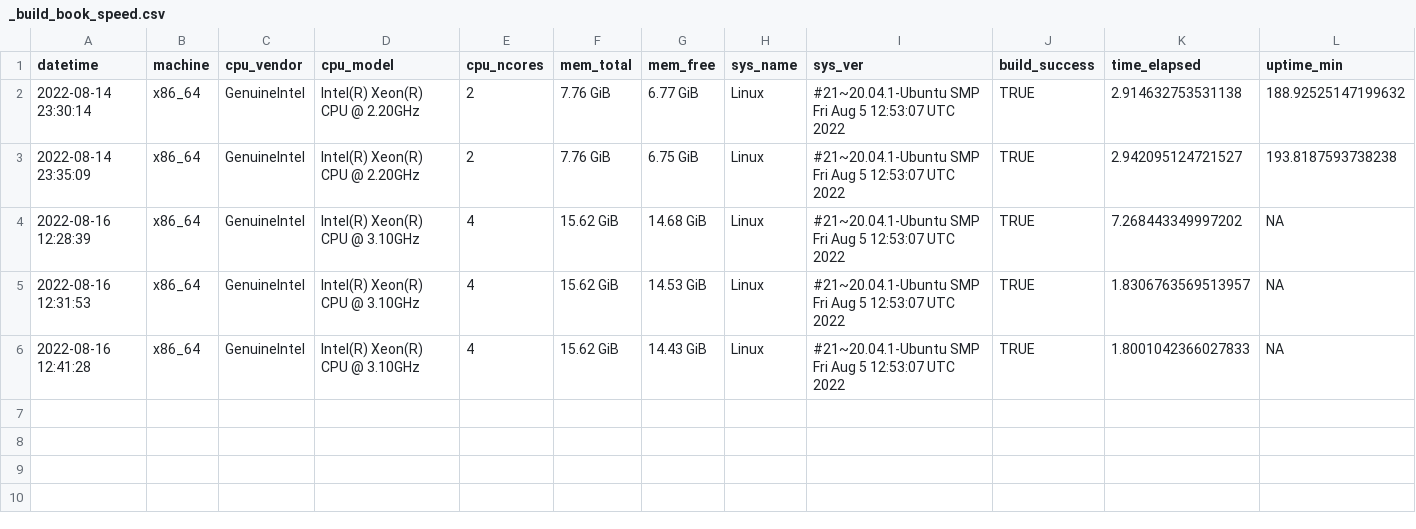
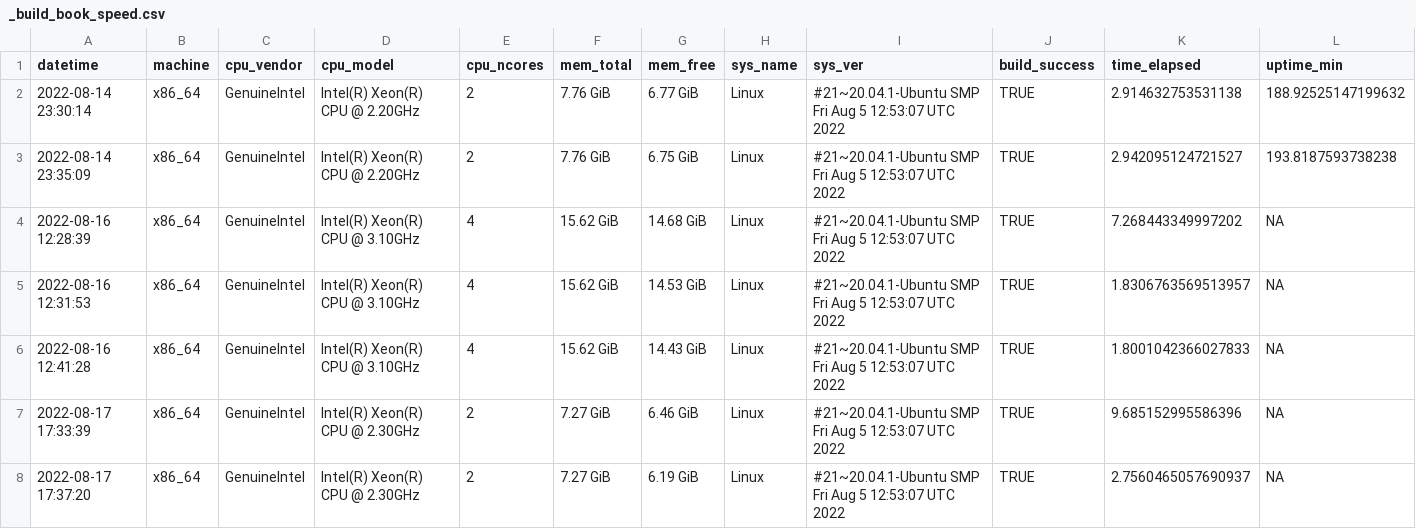
Before and after one commit to geocompx/geocompr, a CSV file: _build_book_speed.csv, drawn as a sheet; the diff names each change by its address in the sheet, - before the commit and + after, or states it on an @@ line.

Commit message:
shell script for git (check linux required!)

```diff
--- a/_build_book_speed.csv
+++ b/_build_book_speed.csv
+row 7: 2022-08-17 17:33:39 | x86_64 | GenuineIntel | Intel(R) Xeon(R) CPU @ 2.30GHz | 2 | 7.27 GiB | 6.46 GiB | Linux | #21~20.04.1-Ubuntu SMP Fri Aug 5 12:53:07 UTC 2022 | TRUE | 9.685152995586396 | NA
+row 8: 2022-08-17 17:37:20 | x86_64 | GenuineIntel | Intel(R) Xeon(R) CPU @ 2.30GHz | 2 | 7.27 GiB | 6.19 GiB | Linux | #21~20.04.1-Ubuntu SMP Fri Aug 5 12:53:07 UTC 2022 | TRUE | 2.7560465057690937 | NA
```
Also changed, not shown: 2 other files.
